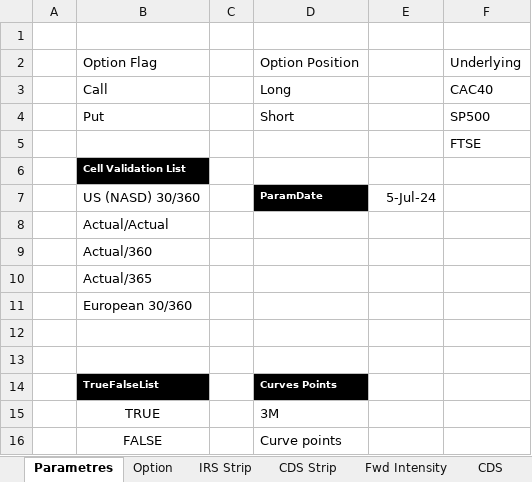
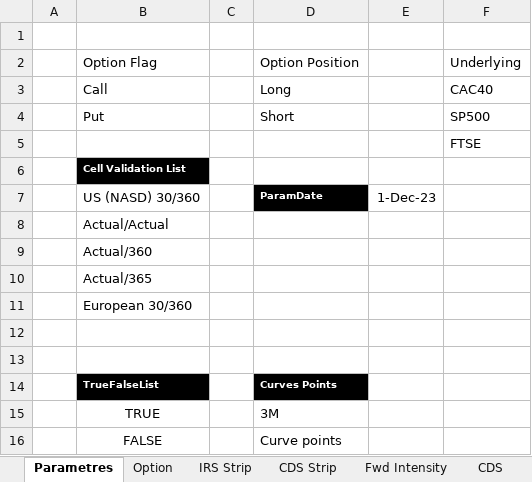
Before and after one commit to mbaAxis/Valo, an Excel workbook: common/Axis_Pricer.xlsm, sheet Parametres, drawn as a sheet; values as stored, in another font and other column widths than the file's, no borders; the diff names each change by its address in the sheet, - before the commit and + after, or states it on an @@ line.

```diff
--- a/common/Axis_Pricer.xlsm (sheet Parametres)
+++ b/common/Axis_Pricer.xlsm (sheet Parametres)
-E7: 5-Jul-24
+E7: 1-Dec-23
```
Also changed, not shown: sheet CDS Strip, sheet FRTB, sheet CDO Bespoke, sheet CDS, sheet IRS Strip, formulas that keep their value, hidden cells, charts or pictures, 4 other files.
